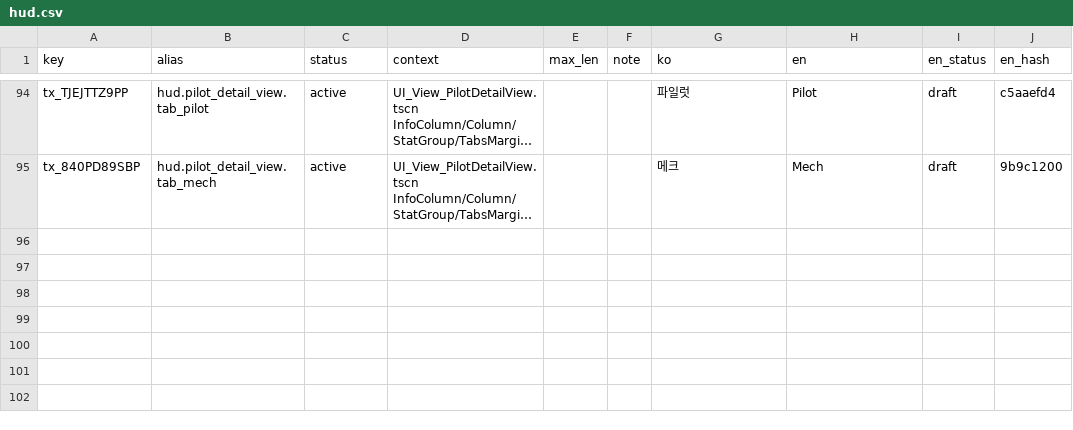
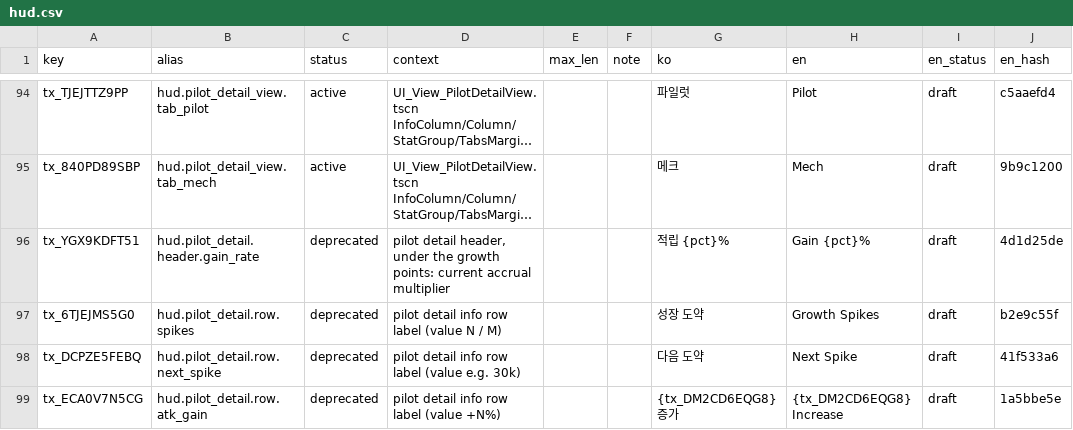
Before and after one commit to toniqat/esports-manager, a CSV file: data/l10n/src/hud.csv, drawn as a sheet; only a part is shown, gaps mark what is left out; long unchanged cells end in …; the diff covers the shown part only; the diff names each change by its address in the sheet, - before the commit and + after, or states it on an @@ line.

```diff
--- a/data/l10n/src/hud.csv
+++ b/data/l10n/src/hud.csv
+row 96: tx_YGX9KDFT51 | hud.pilot_detail.header.gain_rate | deprecated | pilot detail header, under the growth points: current accrual multiplier |  |  | 적립 {pct}% | Gain {pct}% | draft | 4d1d25de
+row 97: tx_6TJEJMS5G0 | hud.pilot_detail.row.spikes | deprecated | pilot detail info row label (value N / M) |  |  | 성장 도약 | Growth Spikes | draft | b2e9c55f
+row 98: tx_DCPZE5FEBQ | hud.pilot_detail.row.next_spike | deprecated | pilot detail info row label (value e.g. 30k) |  |  | 다음 도약 | Next Spike | draft | 41f533a6
+row 99: tx_ECA0V7N5CG | hud.pilot_detail.row.atk_gain | deprecated | pilot detail info row label (value +N%) |  |  | {tx_DM2CD6EQG8} 증가 | {tx_DM2CD6EQG8} Increase | draft | 1a5bbe5e
```
Also changed, not shown: 3 added rows and 2 edited cells elsewhere in this file, data/csv/const.csv, data/l10n/generated/strings_en.csv, 56 other files.
